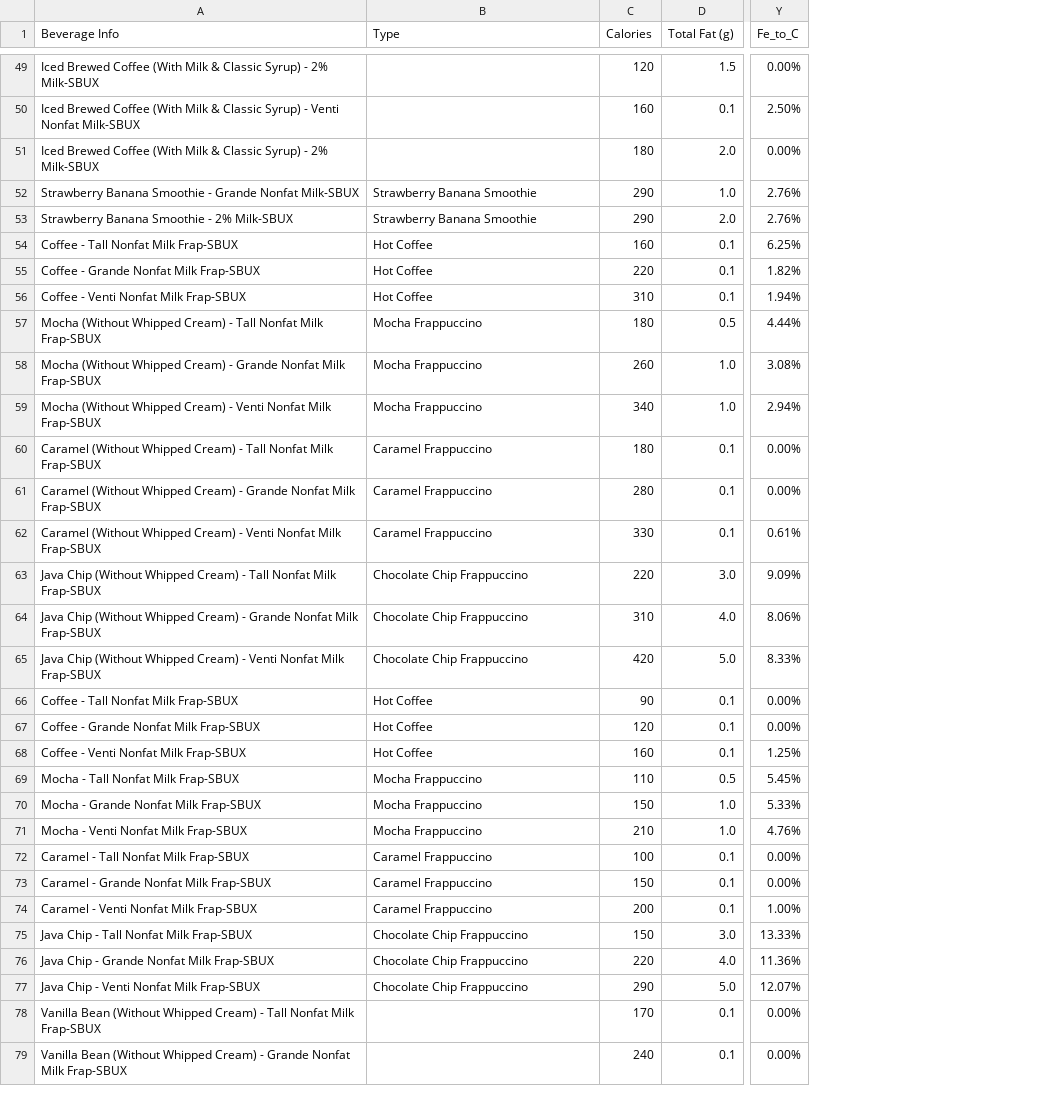
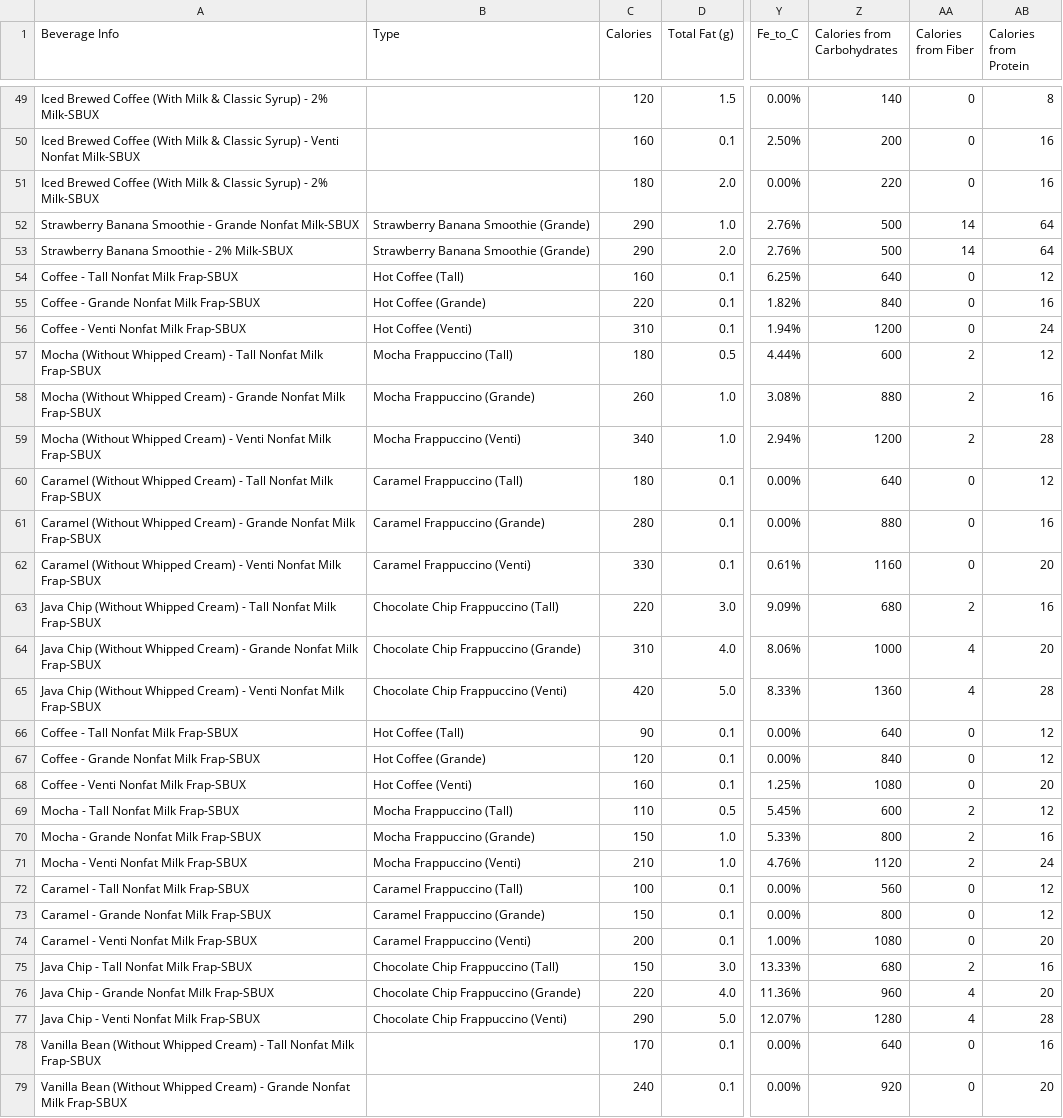
Before and after one commit to cmonjarr/AMB_Project_SP25, a CSV file: Nutrition Project/combineddata2.csv, drawn as a sheet; only a part is shown, gaps mark what is left out; the diff covers the shown part only; the diff names each change by its address in the sheet, - before the commit and + after, or states it on an @@ line.

Commit message:
revisions to data removal/creation, update to combined dataframe, EDA, heatmap

```diff
--- a/Nutrition Project/combineddata2.csv
+++ b/Nutrition Project/combineddata2.csv
+column Z (Calories from Carbohydrates), rows 49-79: 140 | 200 | 220 | 500 | 500 | 640 | 840 | 1200 | 600 | 880 | 1200 | 640 | 880 | 1160 | 680 | 1000 | 1360 | 640 | 840 | 1080 | 600 | 800 | 1120 | 560 | 800 | 1080 | 680 | 960 | 1280 | 640 | 920
+column AA (Calories from Fiber), rows 49-79: 0 | 0 | 0 | 14 | 14 | 0 | 0 | 0 | 2 | 2 | 2 | 0 | 0 | 0 | 2 | 4 | 4 | 0 | 0 | 0 | 2 | 2 | 2 | 0 | 0 | 0 | 2 | 4 | 4 | 0 | 0
+column AB (Calories from Protein), rows 49-79: 8 | 16 | 16 | 64 | 64 | 12 | 16 | 24 | 12 | 16 | 28 | 12 | 16 | 20 | 16 | 20 | 28 | 12 | 12 | 20 | 12 | 16 | 24 | 12 | 12 | 20 | 16 | 20 | 28 | 16 | 20
-B52:B53 (Type): Strawberry Banana Smoothie
+B52:B53 (Type): Strawberry Banana Smoothie (Grande)
-B54 (Type): Hot Coffee
+B54 (Type): Hot Coffee (Tall)
-B55 (Type): Hot Coffee
+B55 (Type): Hot Coffee (Grande)
-B56 (Type): Hot Coffee
+B56 (Type): Hot Coffee (Venti)
-B57 (Type): Mocha Frappuccino
+B57 (Type): Mocha Frappuccino (Tall)
-B58 (Type): Mocha Frappuccino
+B58 (Type): Mocha Frappuccino (Grande)
-B59 (Type): Mocha Frappuccino
+B59 (Type): Mocha Frappuccino (Venti)
-B60 (Type): Caramel Frappuccino
+B60 (Type): Caramel Frappuccino (Tall)
-B61 (Type): Caramel Frappuccino
+B61 (Type): Caramel Frappuccino (Grande)
-B62 (Type): Caramel Frappuccino
+B62 (Type): Caramel Frappuccino (Venti)
-B63 (Type): Chocolate Chip Frappuccino
+B63 (Type): Chocolate Chip Frappuccino (Tall)
-B64 (Type): Chocolate Chip Frappuccino
+B64 (Type): Chocolate Chip Frappuccino (Grande)
-B65 (Type): Chocolate Chip Frappuccino
+B65 (Type): Chocolate Chip Frappuccino (Venti)
-B66 (Type): Hot Coffee
+B66 (Type): Hot Coffee (Tall)
-B67 (Type): Hot Coffee
+B67 (Type): Hot Coffee (Grande)
-B68 (Type): Hot Coffee
+B68 (Type): Hot Coffee (Venti)
-B69 (Type): Mocha Frappuccino
+B69 (Type): Mocha Frappuccino (Tall)
-B70 (Type): Mocha Frappuccino
+B70 (Type): Mocha Frappuccino (Grande)
-B71 (Type): Mocha Frappuccino
+B71 (Type): Mocha Frappuccino (Venti)
-B72 (Type): Caramel Frappuccino
+B72 (Type): Caramel Frappuccino (Tall)
-B73 (Type): Caramel Frappuccino
+B73 (Type): Caramel Frappuccino (Grande)
-B74 (Type): Caramel Frappuccino
+B74 (Type): Caramel Frappuccino (Venti)
-B75 (Type): Chocolate Chip Frappuccino
+B75 (Type): Chocolate Chip Frappuccino (Tall)
-B76 (Type): Chocolate Chip Frappuccino
+B76 (Type): Chocolate Chip Frappuccino (Grande)
-B77 (Type): Chocolate Chip Frappuccino
+B77 (Type): Chocolate Chip Frappuccino (Venti)
```
Also changed, not shown: 21 edited cells elsewhere in this file, 1 other file.
